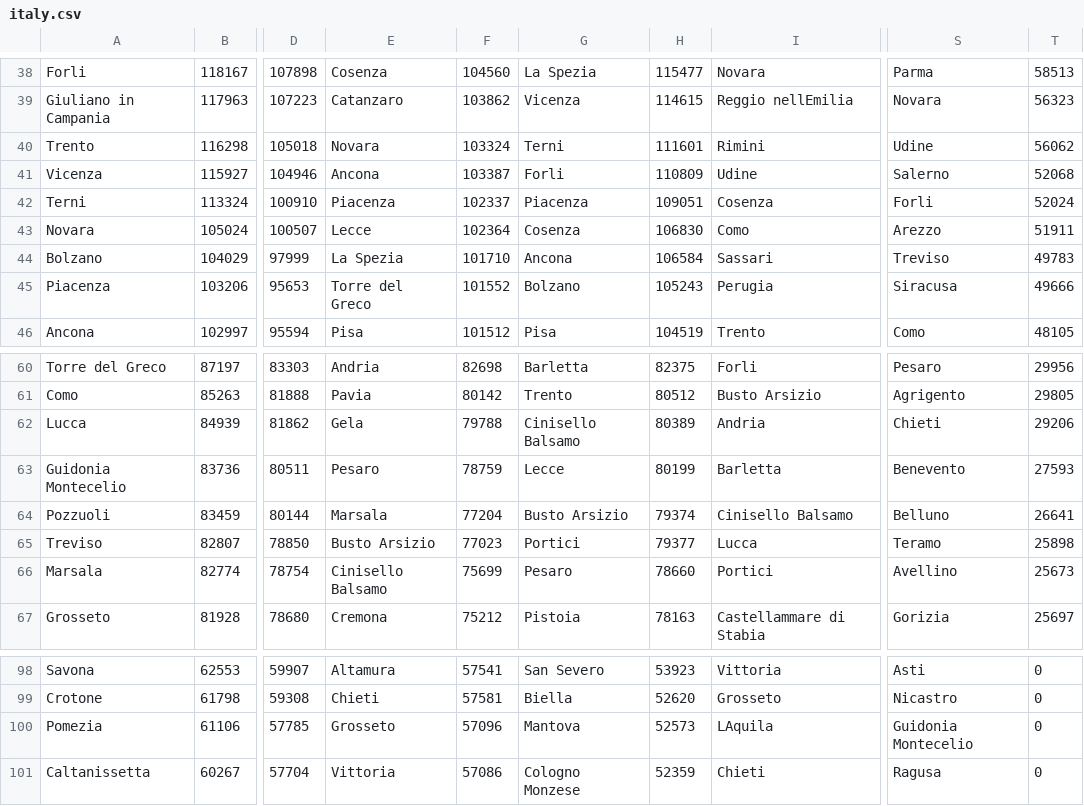
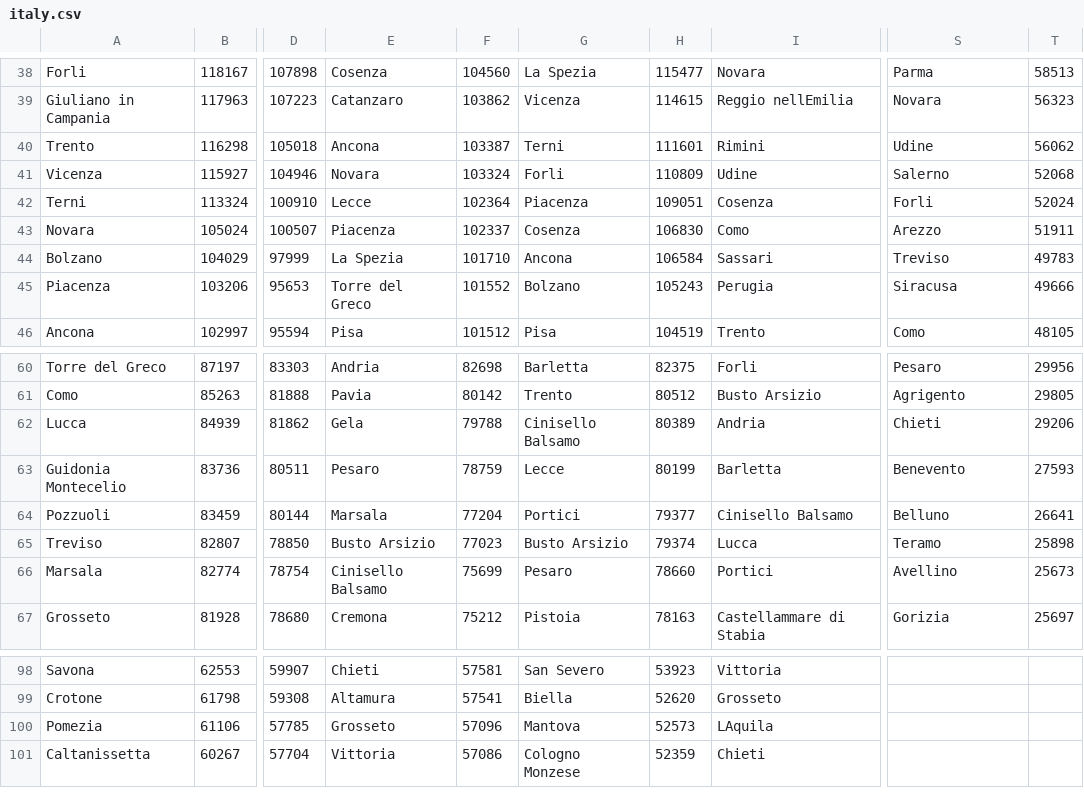
Before and after one commit to rmurcioUCL/RankDiversity, a CSV file: data/italy.csv, drawn as a sheet; only a part is shown, gaps mark what is left out; the diff covers the shown part only; the diff names each change by its address in the sheet, - before the commit and + after, or states it on an @@ line.

```diff
--- a/data/italy.csv
+++ b/data/italy.csv
-E40: Novara
+E40: Ancona
-F40: 103324
+F40: 103387
-E41: Ancona
+E41: Novara
-F41: 103387
+F41: 103324
-E42: Piacenza
+E42: Lecce
-F42: 102337
+F42: 102364
-E43: Lecce
+E43: Piacenza
-F43: 102364
+F43: 102337
-G64: Busto Arsizio
+G64: Portici
-H64: 79374
+H64: 79377
-G65: Portici
+G65: Busto Arsizio
-H65: 79377
+H65: 79374
-E98: Altamura
+E98: Chieti
-F98: 57541
+F98: 57581
-S98: Asti
+S98: (empty)
-T98:T101: 0
+T98:T101: (empty)
-E99: Chieti
+E99: Altamura
-F99: 57581
+F99: 57541
-S99: Nicastro
+S99: (empty)
-S100: Guidonia Montecelio
+S100: (empty)
-S101: Ragusa
+S101: (empty)
```
Also changed, not shown: 50 edited cells elsewhere in this file, data/canada.csv, data/china.csv, 3 other files.
